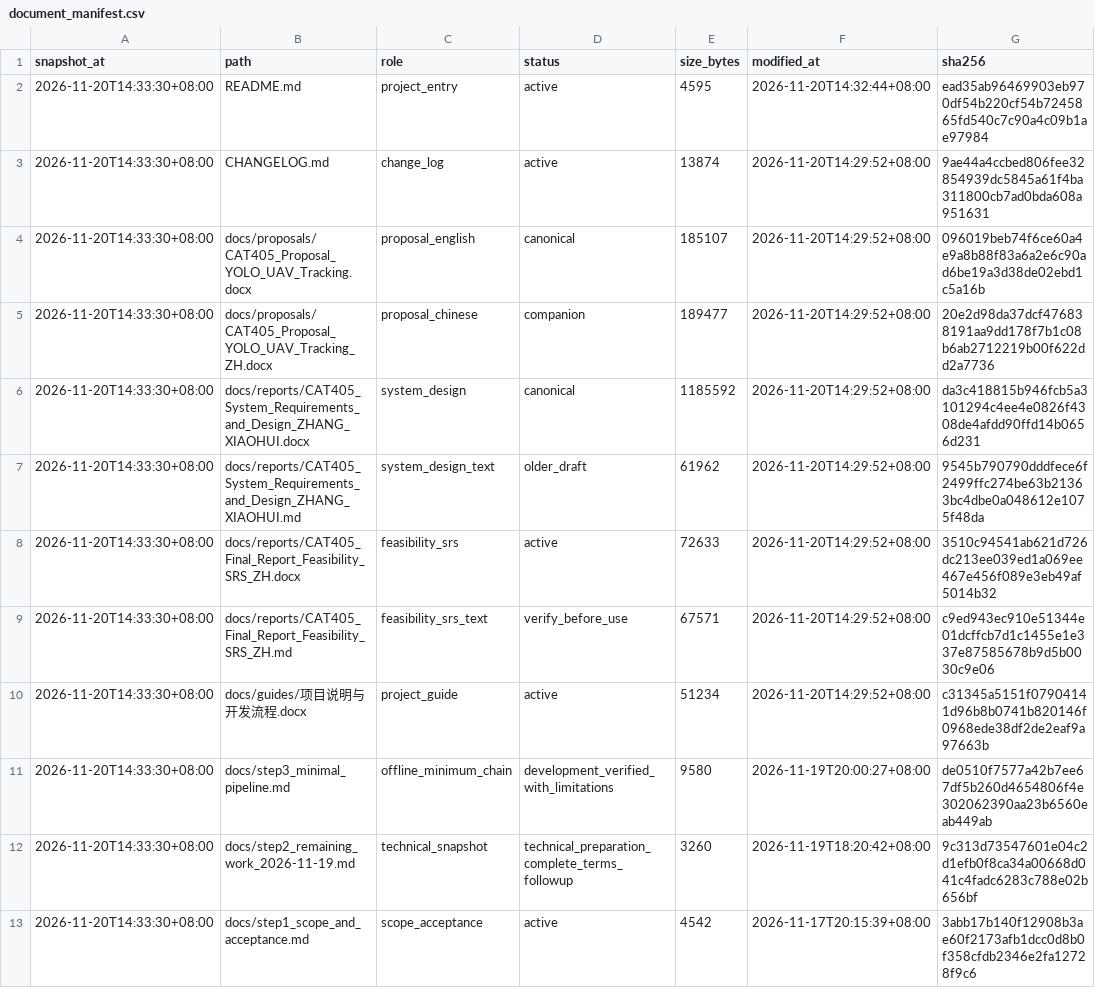
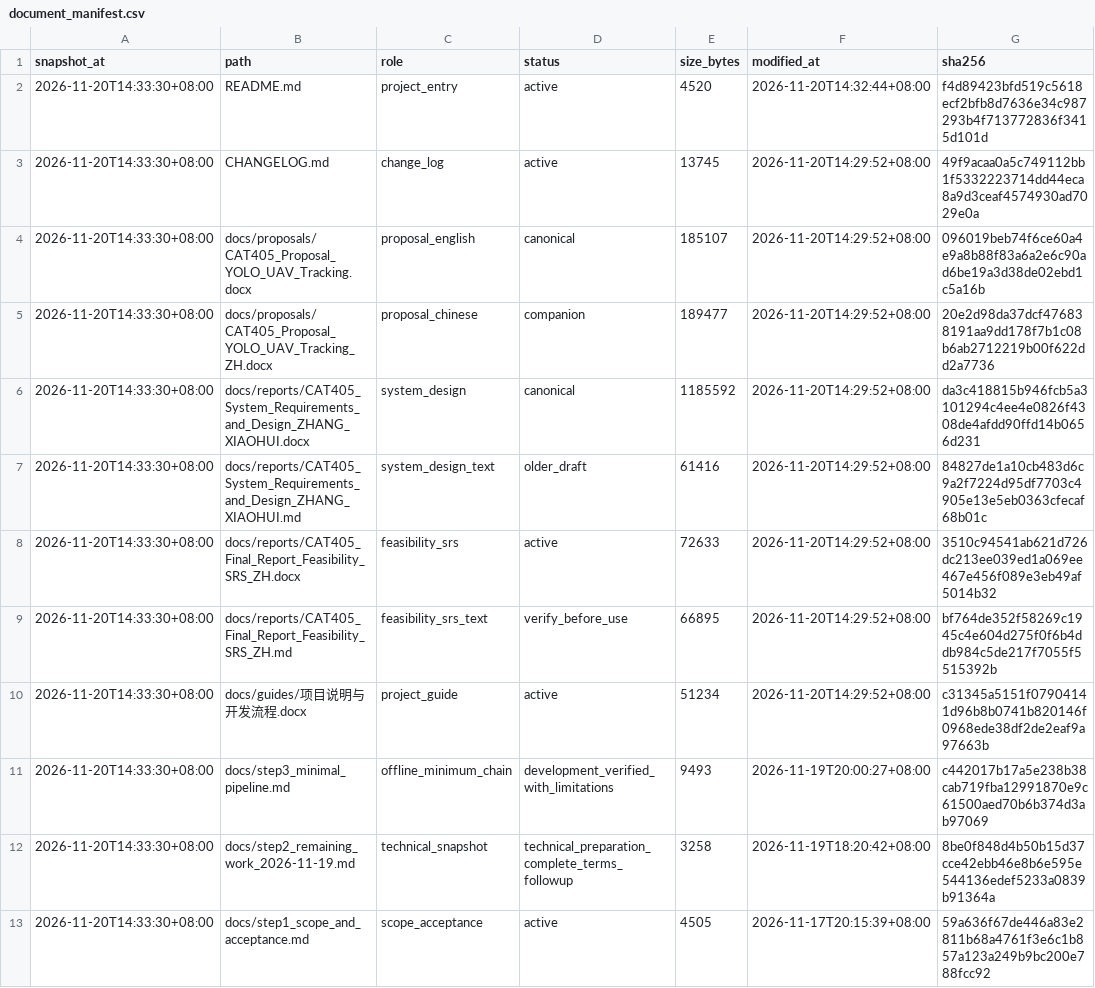
Before and after one commit to huhuhujjj/FLY-UAV-Tracking, a CSV file: docs/document_manifest.csv, drawn as a sheet; only a part is shown; the diff covers the shown part only.

```diff
--- a/docs/document_manifest.csv
+++ b/docs/document_manifest.csv
@@ -1,4 +1,4 @@
 snapshot_at,path,role,status,size_bytes,modified_at,sha256
-2026-11-20T14:33:30+08:00,README.md,project_entry,active,4595,2026-11-20T14:32:44+08:00,ead35ab96469903eb970df54b220cf54b7245865fd540c7c90a4c09b1ae97984
-2026-11-20T14:33:30+08:00,CHANGELOG.md,change_log,active,13874,2026-11-20T14:29:52+08:00,9ae44a4ccbed806fee32854939dc5845a61f4ba311800cb7ad0bda608a951631
+2026-11-20T14:33:30+08:00,README.md,project_entry,active,4520,2026-11-20T14:32:44+08:00,f4d89423bfd519c5618ecf2bfb8d7636e34c987293b4f713772836f3415d101d
+2026-11-20T14:33:30+08:00,CHANGELOG.md,change_log,active,13745,2026-11-20T14:29:52+08:00,49f9acaa0a5c749112bb1f5332223714dd44eca8a9d3ceaf4574930ad7029e0a
 2026-11-20T14:33:30+08:00,docs/proposals/CAT405_Proposal_YOLO_UAV_Tracking.docx,proposal_english,canonical,185107,2026-11-20T14:29:52+08:00,096019beb74f6ce60a4e9a8b88f83a6a2e6c90ad6be19a3d38de02ebd1c5a16b
@@ -6,8 +6,8 @@
 2026-11-20T14:33:30+08:00,docs/reports/CAT405_System_Requirements_and_Design_ZHANG_XIAOHUI.docx,system_design,canonical,1185592,2026-11-20T14:29:52+08:00,da3c418815b946fcb5a3101294c4ee4e0826f4308de4afdd90ffd14b0656d231
-2026-11-20T14:33:30+08:00,docs/reports/CAT405_System_Requirements_and_Design_ZHANG_XIAOHUI.md,system_design_text,older_draft,61962,2026-11-20T14:29:52+08:00,9545b790790dddfece6f2499ffc274be63b21363bc4dbe0a048612e1075f48da
+2026-11-20T14:33:30+08:00,docs/reports/CAT405_System_Requirements_and_Design_ZHANG_XIAOHUI.md,system_design_text,older_draft,61416,2026-11-20T14:29:52+08:00,84827de1a10cb483d6c9a2f7224d95df7703c4905e13e5eb0363cfecaf68b01c
 2026-11-20T14:33:30+08:00,docs/reports/CAT405_Final_Report_Feasibility_SRS_ZH.docx,feasibility_srs,active,72633,2026-11-20T14:29:52+08:00,3510c94541ab621d726dc213ee039ed1a069ee467e456f089e3eb49af5014b32
-2026-11-20T14:33:30+08:00,docs/reports/CAT405_Final_Report_Feasibility_SRS_ZH.md,feasibility_srs_text,verify_before_use,67571,2026-11-20T14:29:52+08:00,c9ed943ec910e51344e01dcffcb7d1c1455e1e337e87585678b9d5b0030c9e06
+2026-11-20T14:33:30+08:00,docs/reports/CAT405_Final_Report_Feasibility_SRS_ZH.md,feasibility_srs_text,verify_before_use,66895,2026-11-20T14:29:52+08:00,bf764de352f58269c1945c4e604d275f0f6b4ddb984c5de217f7055f5515392b
 2026-11-20T14:33:30+08:00,docs/guides/项目说明与开发流程.docx,project_guide,active,51234,2026-11-20T14:29:52+08:00,c31345a5151f07904141d96b8b0741b820146f0968ede38df2de2eaf9a97663b
-2026-11-20T14:33:30+08:00,docs/step3_minimal_pipeline.md,offline_minimum_chain,development_verified_with_limitations,9580,2026-11-19T20:00:27+08:00,de0510f7577a42b7ee67df5b260d4654806f4e302062390aa23b6560eab449ab
-2026-11-20T14:33:30+08:00,docs/step2_remaining_work_2026-11-19.md,technical_snapshot,technical_preparation_complete_terms_followup,3260,2026-11-19T18:20:42+08:00,9c313d73547601e04c2d1efb0f8ca34a00668d041c4fadc6283c788e02b656bf
-2026-11-20T14:33:30+08:00,docs/step1_scope_and_acceptance.md,scope_acceptance,active,4542,2026-11-17T20:15:39+08:00,3abb17b140f12908b3ae60f2173afb1dcc0d8b0f358cfdb2346e2fa12728f9c6
+2026-11-20T14:33:30+08:00,docs/step3_minimal_pipeline.md,offline_minimum_chain,development_verified_with_limitations,9493,2026-11-19T20:00:27+08:00,c442017b17a5e238b38cab719fba12991870e9c61500aed70b6b374d3ab97069
+2026-11-20T14:33:30+08:00,docs/step2_remaining_work_2026-11-19.md,technical_snapshot,technical_preparation_complete_terms_followup,3258,2026-11-19T18:20:42+08:00,8be0f848d4b50b15d37cce42ebb46e8b6e595e544136edef5233a0839b91364a
+2026-11-20T14:33:30+08:00,docs/step1_scope_and_acceptance.md,scope_acceptance,active,4505,2026-11-17T20:15:39+08:00,59a636f67de446a83e2811b68a4761f3e6c1b857a123a249b9bc200e788fcc92
```
Also changed, not shown: 16 edited cells elsewhere in this file, 2 other files.
